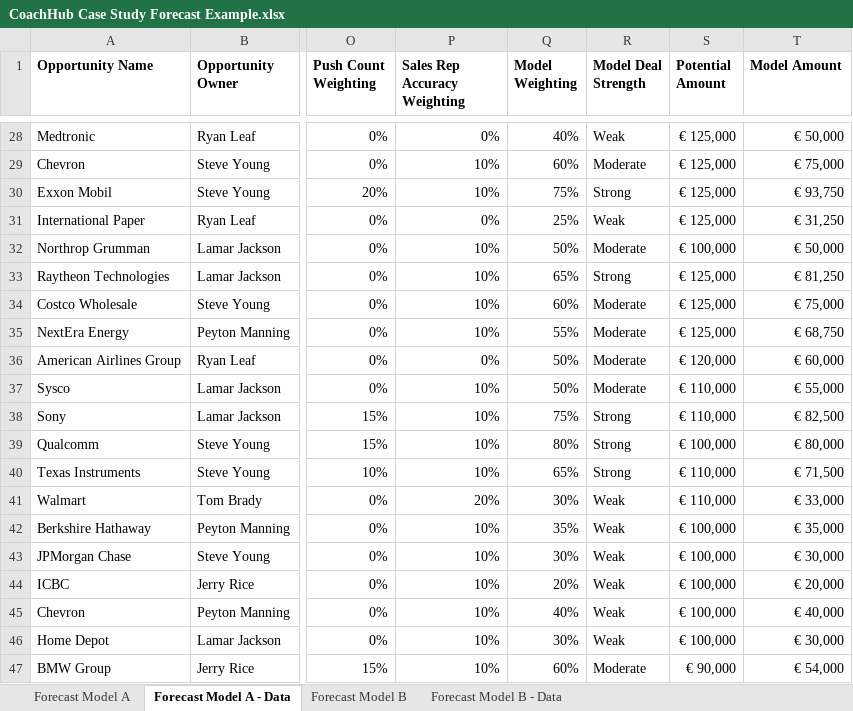
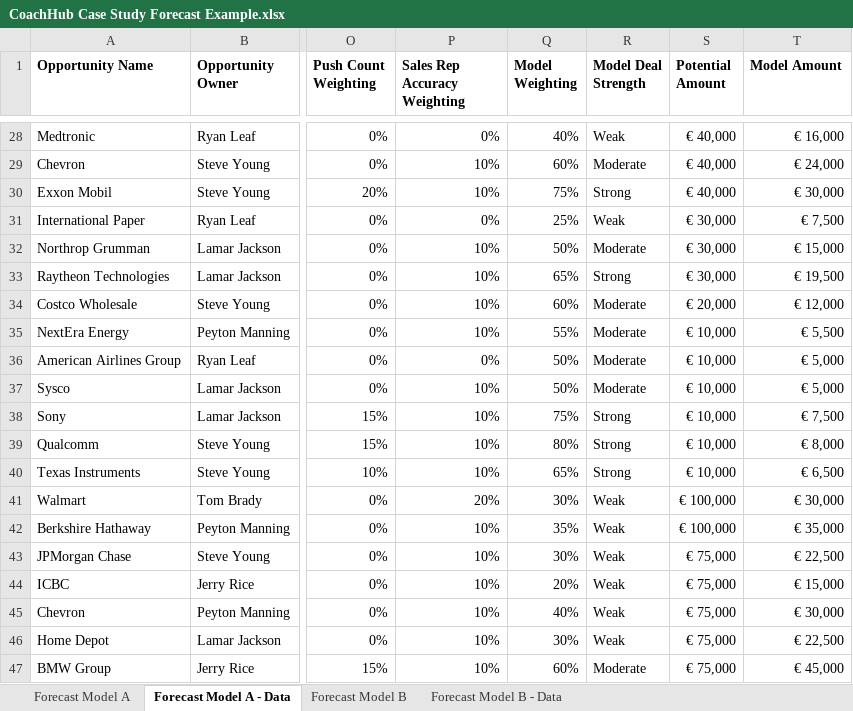
Before and after one commit to jamesasmith84/CoachHub_Forecast, an Excel workbook: CoachHub Case Study Forecast Example.xlsx, sheet Forecast Model A - Data, drawn as a sheet; only a part is shown, gaps mark what is left out; values as stored, in another font and other column widths than the file's, no borders; conditional formats not drawn; the diff covers the shown part only; the diff names each change by its address in the sheet, - before the commit and + after, or states it on an @@ line.

```diff
--- a/CoachHub Case Study Forecast Example.xlsx (sheet Forecast Model A - Data)
+++ b/CoachHub Case Study Forecast Example.xlsx (sheet Forecast Model A - Data)
-S28:S30 (Potential Amount): € 125,000
+S28:S30 (Potential Amount): € 40,000
-T28 (Model Amount): € 50,000
+T28 (Model Amount): € 16,000
-T29 (Model Amount): € 75,000
+T29 (Model Amount): € 24,000
-T30 (Model Amount): € 93,750
+T30 (Model Amount): € 30,000
-S31 (Potential Amount): € 125,000
+S31 (Potential Amount): € 30,000
-T31 (Model Amount): € 31,250
+T31 (Model Amount): € 7,500
-S32 (Potential Amount): € 100,000
+S32 (Potential Amount): € 30,000
-T32 (Model Amount): € 50,000
+T32 (Model Amount): € 15,000
-S33 (Potential Amount): € 125,000
+S33 (Potential Amount): € 30,000
-T33 (Model Amount): € 81,250
+T33 (Model Amount): € 19,500
-S34 (Potential Amount): € 125,000
+S34 (Potential Amount): € 20,000
-T34 (Model Amount): € 75,000
+T34 (Model Amount): € 12,000
-S35 (Potential Amount): € 125,000
+S35 (Potential Amount): € 10,000
-T35 (Model Amount): € 68,750
+T35 (Model Amount): € 5,500
-S36 (Potential Amount): € 120,000
+S36 (Potential Amount): € 10,000
-T36 (Model Amount): € 60,000
+T36 (Model Amount): € 5,000
-S37:S38 (Potential Amount): € 110,000
+S37:S38 (Potential Amount): € 10,000
-T37 (Model Amount): € 55,000
+T37 (Model Amount): € 5,000
-T38 (Model Amount): € 82,500
+T38 (Model Amount): € 7,500
-S39 (Potential Amount): € 100,000
+S39 (Potential Amount): € 10,000
-T39 (Model Amount): € 80,000
+T39 (Model Amount): € 8,000
-S40 (Potential Amount): € 110,000
+S40 (Potential Amount): € 10,000
-T40 (Model Amount): € 71,500
+T40 (Model Amount): € 6,500
-S41 (Potential Amount): € 110,000
+S41 (Potential Amount): € 100,000
-T41 (Model Amount): € 33,000
+T41 (Model Amount): € 30,000
-S43:S46 (Potential Amount): € 100,000
+S43:S46 (Potential Amount): € 75,000
-T43 (Model Amount): € 30,000
+T43 (Model Amount): € 22,500
-T44 (Model Amount): € 20,000
+T44 (Model Amount): € 15,000
-T45 (Model Amount): € 40,000
+T45 (Model Amount): € 30,000
-T46 (Model Amount): € 30,000
+T46 (Model Amount): € 22,500
-S47 (Potential Amount): € 90,000
+S47 (Potential Amount): € 75,000
-T47 (Model Amount): € 54,000
+T47 (Model Amount): € 45,000
```
Also changed, not shown: 139 edited cells and cell formats elsewhere in this sheet, 1 other file.
